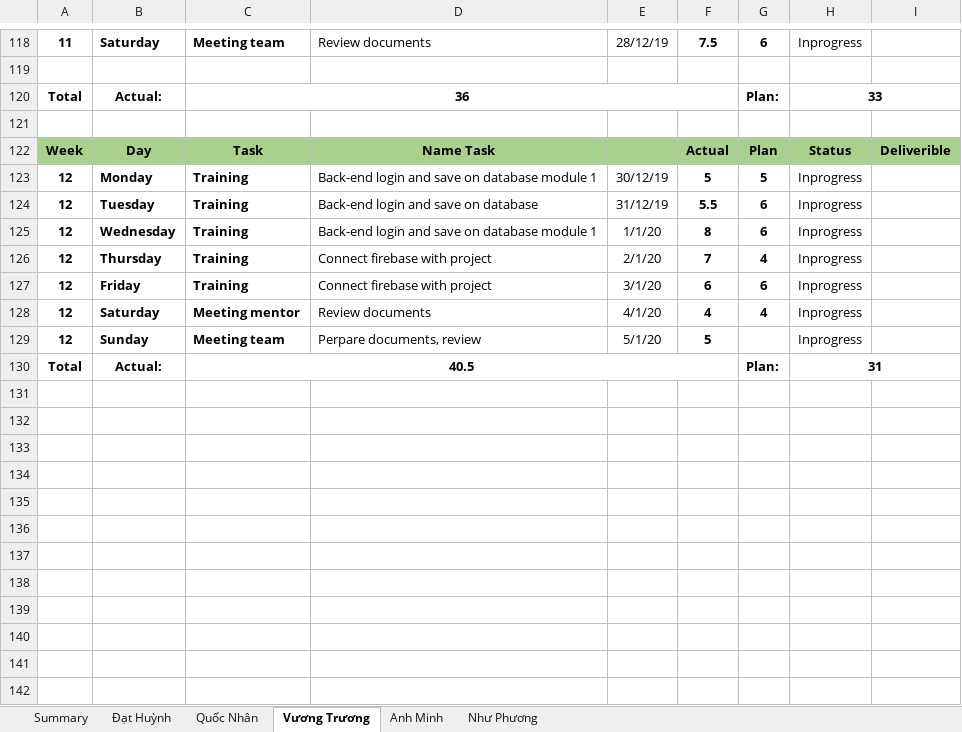
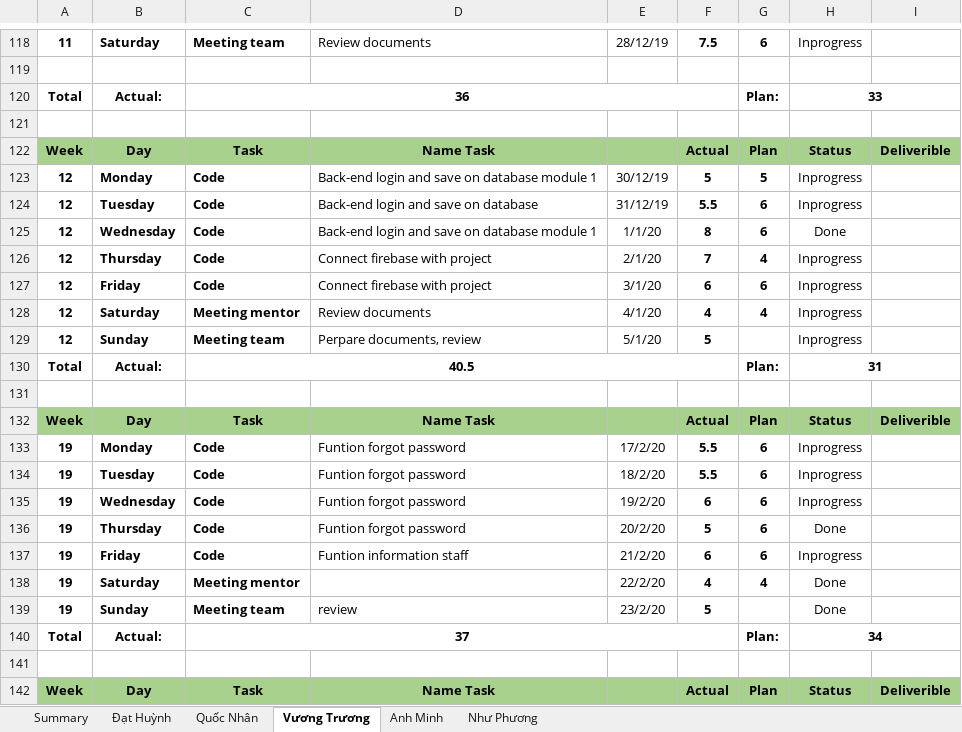
Before and after one commit to DamianHuynh/Capstone-Project, an Excel workbook: Improgress/4. Timelog/PM_TimeLog.xlsx, sheet Vương Trương, drawn as a sheet; only a part is shown, gaps mark what is left out; values as stored, in another font and other column widths than the file's, no borders; the diff covers the shown part only; the diff names each change by its address in the sheet, - before the commit and + after, or states it on an @@ line.

Commit message:
timelog Vuong

```diff
--- a/Improgress/4. Timelog/PM_TimeLog.xlsx (sheet Vương Trương)
+++ b/Improgress/4. Timelog/PM_TimeLog.xlsx (sheet Vương Trương)
-C123:C127: Training
+C123:C127: Code
-H125: Inprogress
+H125: Done
+row 131: (empty)
+row 132: Week | Day | Task | Name Task |  | Actual | Plan | Status | Deliverible
+row 133: 19 | Monday | Code | Funtion forgot password | 17/2/20 | 5.5 | 6 | Inprogress
+row 134: 19 | Tuesday | Code | Funtion forgot password | 18/2/20 | 5.5 | 6 | Inprogress
+row 135: 19 | Wednesday | Code | Funtion forgot password | 19/2/20 | 6 | 6 | Inprogress
+row 136: 19 | Thursday | Code | Funtion forgot password | 20/2/20 | 5 | 6 | Done
+row 137: 19 | Friday | Code | Funtion information staff | 21/2/20 | 6 | 6 | Inprogress
+row 138: 19 | Saturday | Meeting mentor |  | 22/2/20 | 4 | 4 | Done
+row 139: 19 | Sunday | Meeting team | review | 23/2/20 | 5 |  | Done
+row 140: Total | Actual: | 37 |  |  |  | Plan: | 34
+row 141: (empty)
+row 142: Week | Day | Task | Name Task |  | Actual | Plan | Status | Deliverible
```
Also changed, not shown: 26 added rows and 5 edited cells elsewhere in this sheet, charts or pictures.
